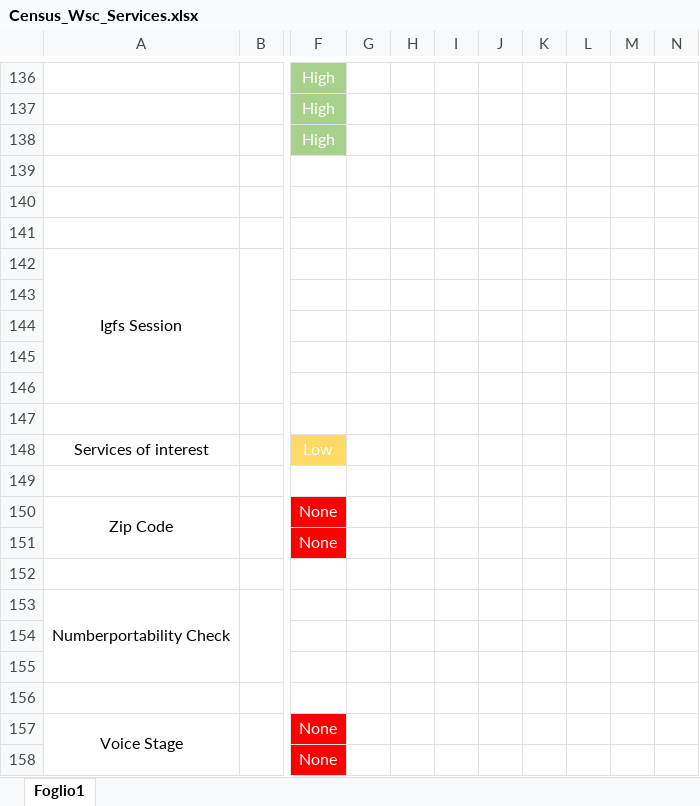
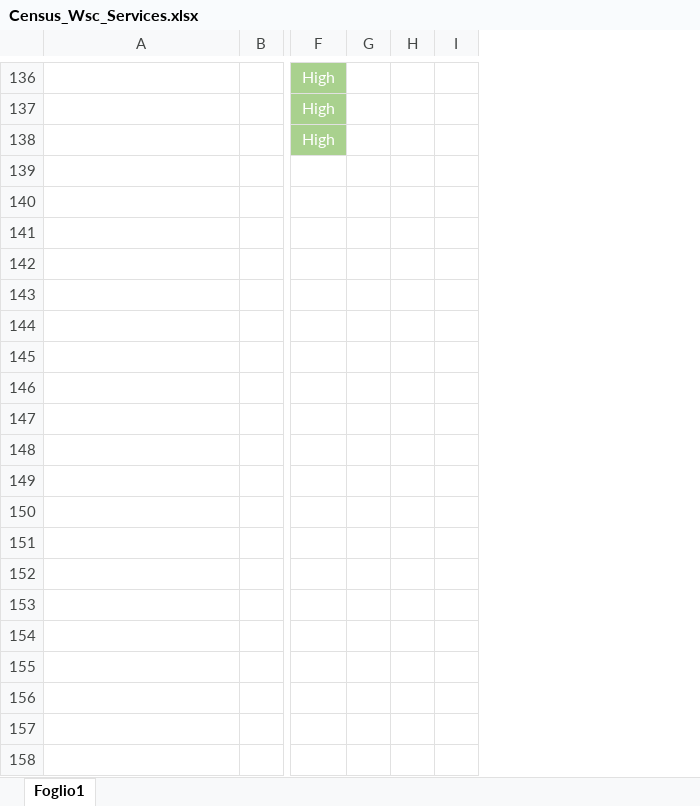
Before and after one commit to skylauriam/PostmanCollection_AutomationAPI, an Excel workbook: docs/Census_Wsc_Services.xlsx, sheet Foglio1, drawn as a sheet; only a part is shown, gaps mark what is left out; values as stored, in another font and other column widths than the file's, no borders; removed rows and columns are numbered as before the commit, all else as after; rows hold the shown columns only; the diff covers the shown part only; the diff names each change by its address in the sheet, - before the commit and + after, or states it on an @@ line.

```diff
--- a/docs/Census_Wsc_Services.xlsx (sheet Foglio1)
+++ b/docs/Census_Wsc_Services.xlsx (sheet Foglio1)
-column G, empty
-column H, empty
-column I, empty
-column J, empty
-column K, empty
-column L, empty
-column M, empty
-column N, empty
+column G, empty
+column H, empty
+column I, empty
@@ row 139 hidden: (empty) @@
@@ row 140 hidden: (empty) @@
-row 141: (empty)
@@ row 142 hidden: Igfs Session @@
@@ row 143 hidden: (empty) @@
@@ row 144 hidden: (empty) @@
@@ row 145 hidden: (empty) @@
@@ row 146 hidden: (empty) @@
-row 147: (empty)
@@ row 148 hidden: Services of interest |  | Low @@
-row 149: (empty)
@@ row 150 hidden: Zip Code |  | None @@
@@ row 151 hidden:  |  | None @@
-row 152: (empty)
@@ row 153 hidden: Numberportability Check @@
@@ row 154 hidden: (empty) @@
@@ row 155 hidden: (empty) @@
-row 156: (empty)
@@ row 157 hidden: Voice Stage |  | None @@
@@ row 158 hidden:  |  | None @@
```
Also changed, not shown: 21 removed rows, 93 hidden or unhidden rows and merged cells elsewhere in this sheet, 5 other files.
